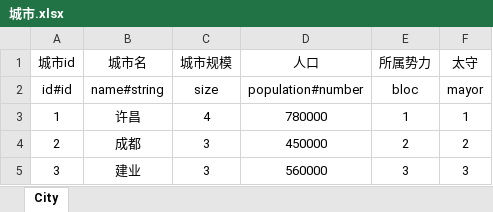
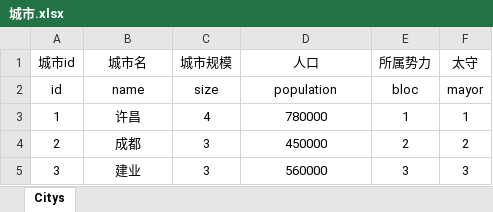
Before and after one commit to brand6/History-Sim, an Excel workbook: Config/excel/城市.xlsx, sheet Citys, drawn as a sheet; values as stored, in another font and other column widths than the file's, no borders; the diff names each change by its address in the sheet, - before the commit and + after, or states it on an @@ line.

```diff
--- a/Config/excel/城市.xlsx (sheet Citys)
+++ b/Config/excel/城市.xlsx (sheet Citys)
-sheet tab: City
+sheet tab: Citys
-A2 (城市id): id#id
+A2 (城市id): id
-B2 (城市名): name#string
+B2 (城市名): name
-D2 (人口): population#number
+D2 (人口): population
```
Also changed, not shown: 21 other files.
